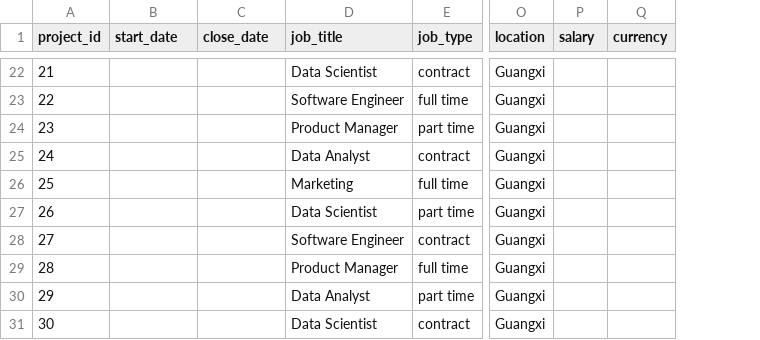
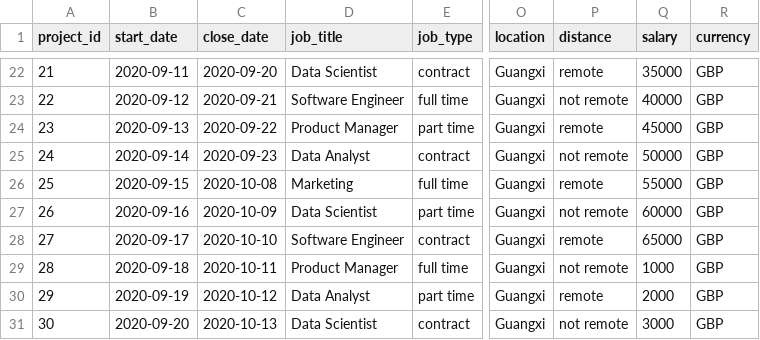
Before and after one commit to HydeUK-China/admin_portal, a CSV file: sql_data/project_info.csv, drawn as a sheet; only a part is shown, gaps mark what is left out; addresses are those after the commit; the diff covers the shown part only; the diff names each change by its address in the sheet, - before the commit and + after, or states it on an @@ line.

```diff
--- a/sql_data/project_info.csv
+++ b/sql_data/project_info.csv
+column P (distance), rows 22-31: remote | not remote | remote | not remote | remote | not remote | remote | not remote | remote | not remote
-B22 (start_date): (empty)
+B22 (start_date): 2020-09-11
-C22 (close_date): (empty)
+C22 (close_date): 2020-09-20
-Q22 (salary): (empty)
+Q22 (salary): 35000
-R22:R31 (currency): (empty)
+R22:R31 (currency): GBP
-B23 (start_date): (empty)
+B23 (start_date): 2020-09-12
-C23 (close_date): (empty)
+C23 (close_date): 2020-09-21
-Q23 (salary): (empty)
+Q23 (salary): 40000
-B24 (start_date): (empty)
+B24 (start_date): 2020-09-13
-C24 (close_date): (empty)
+C24 (close_date): 2020-09-22
-Q24 (salary): (empty)
+Q24 (salary): 45000
-B25 (start_date): (empty)
+B25 (start_date): 2020-09-14
-C25 (close_date): (empty)
+C25 (close_date): 2020-09-23
-Q25 (salary): (empty)
+Q25 (salary): 50000
-B26 (start_date): (empty)
+B26 (start_date): 2020-09-15
-C26 (close_date): (empty)
+C26 (close_date): 2020-10-08
-Q26 (salary): (empty)
+Q26 (salary): 55000
-B27 (start_date): (empty)
+B27 (start_date): 2020-09-16
-C27 (close_date): (empty)
+C27 (close_date): 2020-10-09
-Q27 (salary): (empty)
+Q27 (salary): 60000
-B28 (start_date): (empty)
+B28 (start_date): 2020-09-17
-C28 (close_date): (empty)
+C28 (close_date): 2020-10-10
-Q28 (salary): (empty)
+Q28 (salary): 65000
-B29 (start_date): (empty)
+B29 (start_date): 2020-09-18
-C29 (close_date): (empty)
+C29 (close_date): 2020-10-11
-Q29 (salary): (empty)
+Q29 (salary): 1000
-B30 (start_date): (empty)
+B30 (start_date): 2020-09-19
-C30 (close_date): (empty)
+C30 (close_date): 2020-10-12
-Q30 (salary): (empty)
+Q30 (salary): 2000
-B31 (start_date): (empty)
+B31 (start_date): 2020-09-20
-C31 (close_date): (empty)
+C31 (close_date): 2020-10-13
-Q31 (salary): (empty)
+Q31 (salary): 3000
```
Also changed, not shown: 114 edited cells elsewhere in this file, 17 other files.
